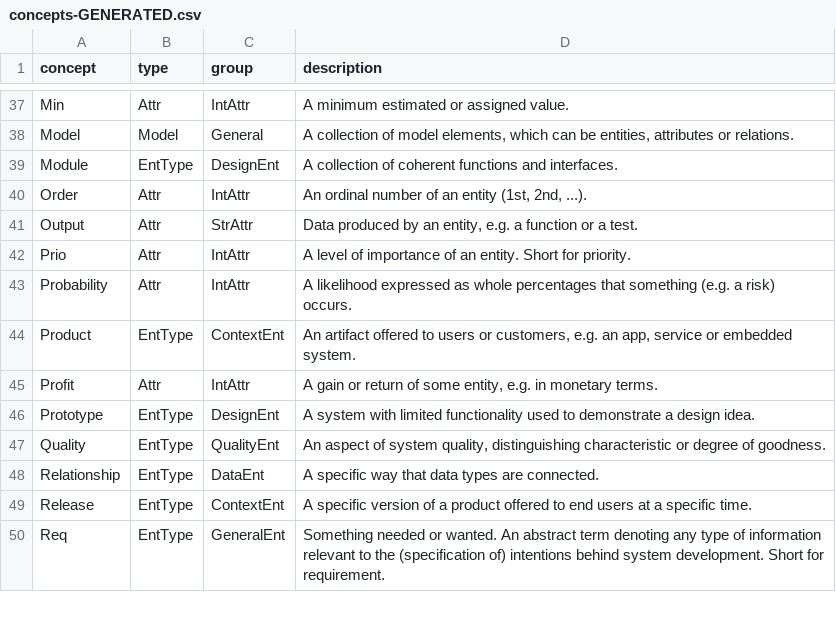
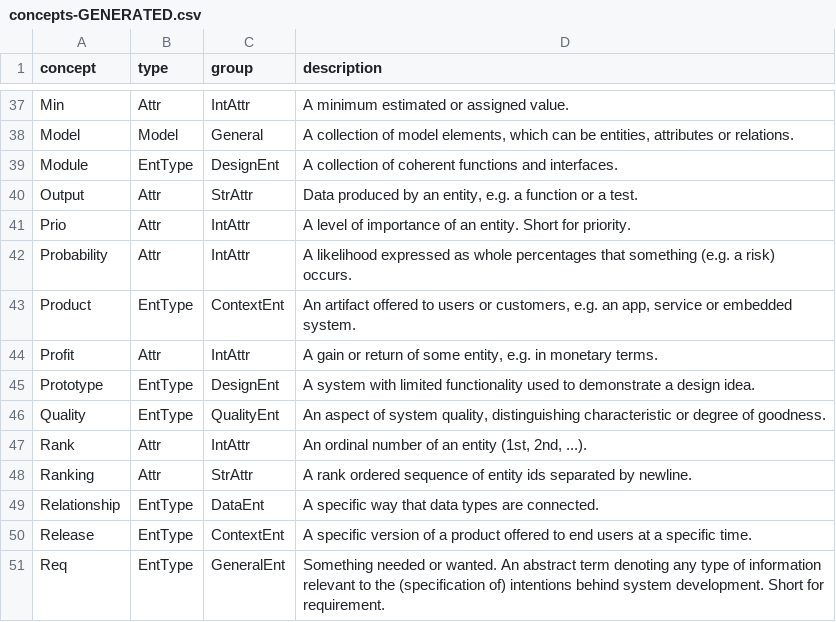
Before and after one commit to reqT/reqT-lang, a CSV file: concepts-GENERATED.csv, drawn as a sheet; only a part is shown, gaps mark what is left out.

Commit message:
add Ranking and mapping to IntAttr

```diff
--- a/concepts-GENERATED.csv
+++ b/concepts-GENERATED.csv
@@ -39,3 +39,2 @@ Model	Model	General	A collection of model elements, which can be entities, attri
 Module	EntType	DesignEnt	A collection of coherent functions and interfaces.
-Order	Attr	IntAttr	An ordinal number of an entity (1st, 2nd, ...).
 Output	Attr	StrAttr	Data produced by an entity, e.g. a function or a test.
@@ -47,2 +46,4 @@ Prototype	EntType	DesignEnt	A system with limited functionality used to demonstr
 Quality	EntType	QualityEnt	An aspect of system quality, distinguishing characteristic or degree of goodness.
+Rank	Attr	IntAttr	An ordinal number of an entity (1st, 2nd, ...).
+Ranking	Attr	StrAttr	A rank ordered sequence of entity ids separated by newline.
 Relationship	EntType	DataEnt	A specific way that data types are connected.
```
Also changed, not shown: 9 other files.
